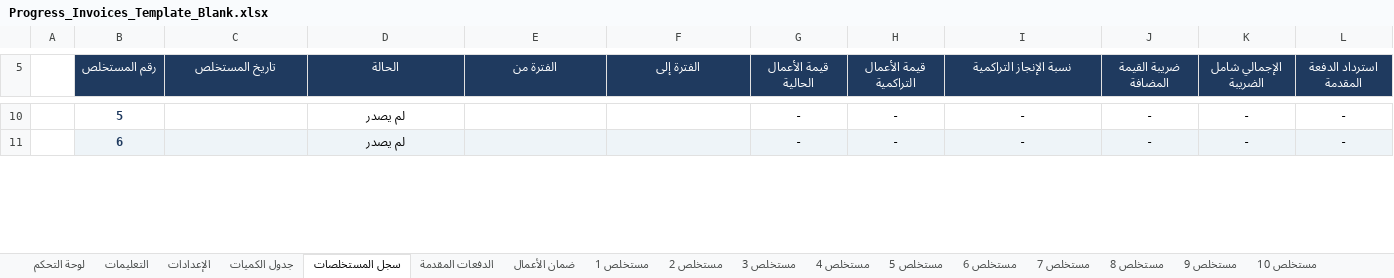
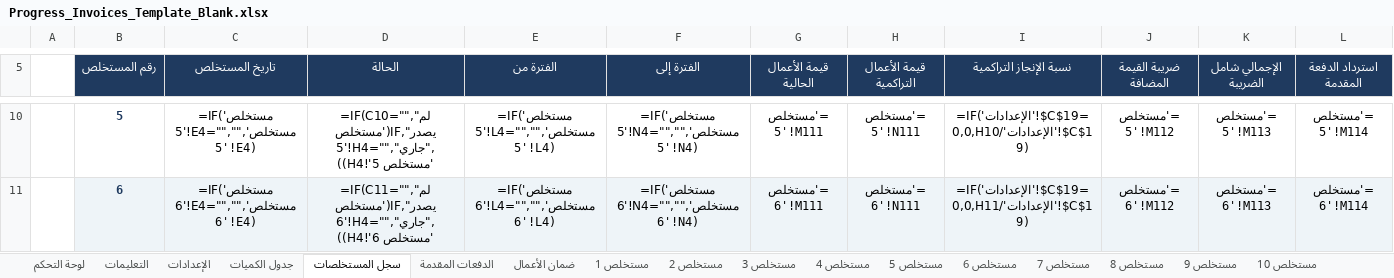
Before and after one commit to ahmed197113/-, an Excel workbook: Progress_Invoices_Template_Blank.xlsx, sheet سجل المستخلصات, drawn as a sheet; only a part is shown, gaps mark what is left out; values as stored, in another font and other column widths than the file's, no borders; formulas without a stored value are shown as written; conditional formats not drawn; the diff covers the shown part only; the diff names each change by its address in the sheet, - before the commit and + after, or states it on an @@ line.

```diff
--- a/Progress_Invoices_Template_Blank.xlsx (sheet سجل المستخلصات)
+++ b/Progress_Invoices_Template_Blank.xlsx (sheet سجل المستخلصات)
-C10 (تاريخ المستخلص): (empty)
+C10 (تاريخ المستخلص): =IF('مستخلص 5'!E4="","",'مستخلص 5'!E4)
-D10 (الحالة): لم يصدر
+D10 (الحالة): =IF(C10="","لم يصدر",IF('مستخلص 5'!H4="","جاري",'مستخلص 5'!H4))
-E10 (الفترة من): (empty)
+E10 (الفترة من): =IF('مستخلص 5'!L4="","",'مستخلص 5'!L4)
-F10 (الفترة إلى): (empty)
+F10 (الفترة إلى): =IF('مستخلص 5'!N4="","",'مستخلص 5'!N4)
-G10 (قيمة الأعمال الحالية): -
+G10 (قيمة الأعمال الحالية): ='مستخلص 5'!M111
-H10 (قيمة الأعمال التراكمية): -
+H10 (قيمة الأعمال التراكمية): ='مستخلص 5'!N111
-I10 (نسبة الإنجاز التراكمية): -
+I10 (نسبة الإنجاز التراكمية): =IF('الإعدادات'!$C$19=0,0,H10/'الإعدادات'!$C$19)
-J10 (ضريبة القيمة المضافة): -
+J10 (ضريبة القيمة المضافة): ='مستخلص 5'!M112
-K10 (الإجمالي شامل الضريبة): -
+K10 (الإجمالي شامل الضريبة): ='مستخلص 5'!M113
-L10 (استرداد الدفعة المقدمة): -
+L10 (استرداد الدفعة المقدمة): ='مستخلص 5'!M114
-C11 (تاريخ المستخلص): (empty)
+C11 (تاريخ المستخلص): =IF('مستخلص 6'!E4="","",'مستخلص 6'!E4)
-D11 (الحالة): لم يصدر
+D11 (الحالة): =IF(C11="","لم يصدر",IF('مستخلص 6'!H4="","جاري",'مستخلص 6'!H4))
-E11 (الفترة من): (empty)
+E11 (الفترة من): =IF('مستخلص 6'!L4="","",'مستخلص 6'!L4)
-F11 (الفترة إلى): (empty)
+F11 (الفترة إلى): =IF('مستخلص 6'!N4="","",'مستخلص 6'!N4)
-G11 (قيمة الأعمال الحالية): -
+G11 (قيمة الأعمال الحالية): ='مستخلص 6'!M111
-H11 (قيمة الأعمال التراكمية): -
+H11 (قيمة الأعمال التراكمية): ='مستخلص 6'!N111
-I11 (نسبة الإنجاز التراكمية): -
+I11 (نسبة الإنجاز التراكمية): =IF('الإعدادات'!$C$19=0,0,H11/'الإعدادات'!$C$19)
-J11 (ضريبة القيمة المضافة): -
+J11 (ضريبة القيمة المضافة): ='مستخلص 6'!M112
-K11 (الإجمالي شامل الضريبة): -
+K11 (الإجمالي شامل الضريبة): ='مستخلص 6'!M113
-L11 (استرداد الدفعة المقدمة): -
+L11 (استرداد الدفعة المقدمة): ='مستخلص 6'!M114
```
Also changed, not shown: 367 edited cells elsewhere in this sheet, sheet مستخلص 2, sheet مستخلص 3, sheet مستخلص 4, sheet مستخلص 5, sheet مستخلص 6, sheet مستخلص 7, 25 more sheets, Excel_Test.xlsx, Progress_Invoices_Template.xlsx, 1 other file.
